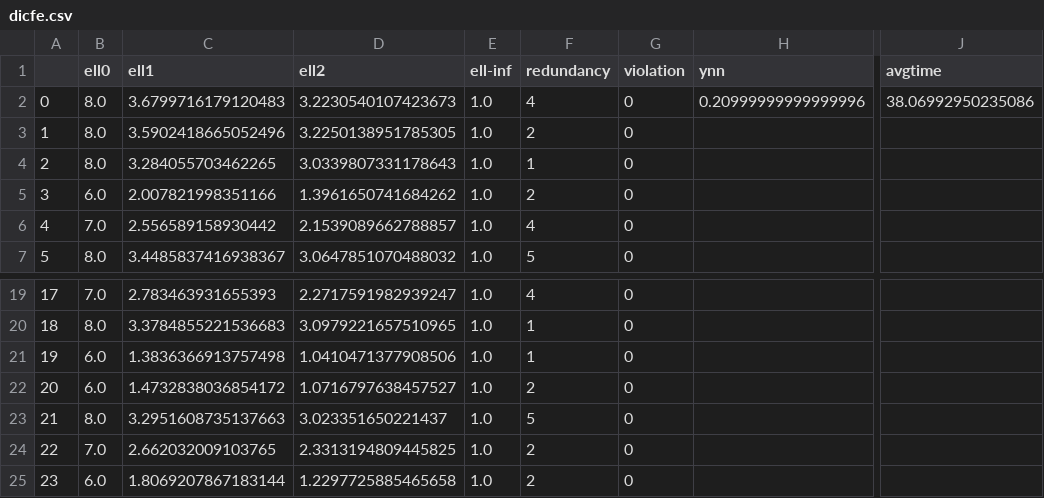
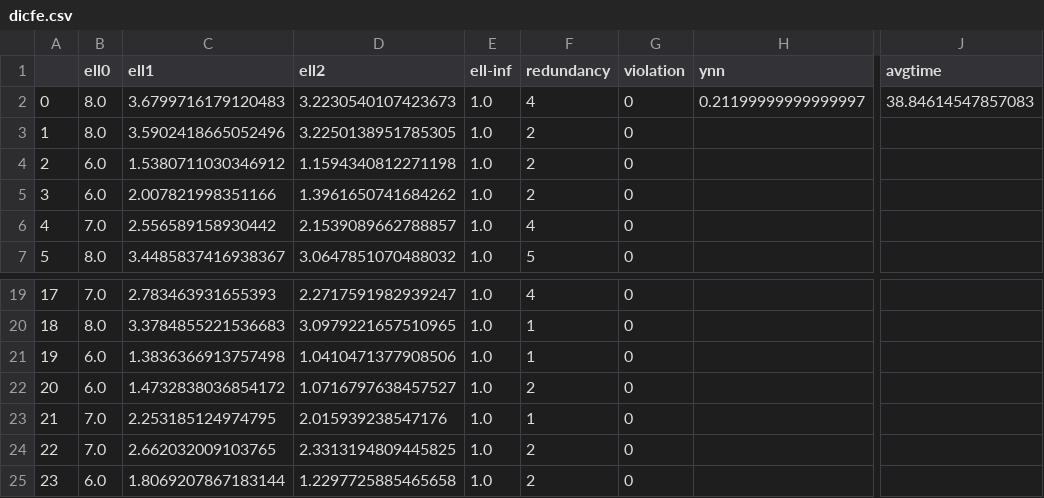
Before and after one commit to Le-Ty/Benchmarkin_CFE_adaptation, a CSV file: Results/Adult/Linear/dicfe.csv, drawn as a sheet; only a part is shown, gaps mark what is left out; the diff names each change by its address in the sheet, - before the commit and + after, or states it on an @@ line.

Commit message:
added indirect and cirect cost in Adult/Linear

```diff
--- a/Results/Adult/Linear/dicfe.csv
+++ b/Results/Adult/Linear/dicfe.csv
-H2 (ynn): 0.20999999999999996
+H2 (ynn): 0.21199999999999997
-J2 (avgtime): 38.06992950235086
+J2 (avgtime): 38.84614547857083
-B4 (ell0): 8.0
+B4 (ell0): 6.0
-C4 (ell1): 3.284055703462265
+C4 (ell1): 1.5380711030346912
-D4 (ell2): 3.0339807331178643
+D4 (ell2): 1.1594340812271198
-F4 (redundancy): 1
+F4 (redundancy): 2
-B23 (ell0): 8.0
+B23 (ell0): 7.0
-C23 (ell1): 3.2951608735137663
+C23 (ell1): 2.253185124974795
-D23 (ell2): 3.023351650221437
+D23 (ell2): 2.015939238547176
-F23 (redundancy): 5
+F23 (redundancy): 1
```
Also changed, not shown: 13 other files.
